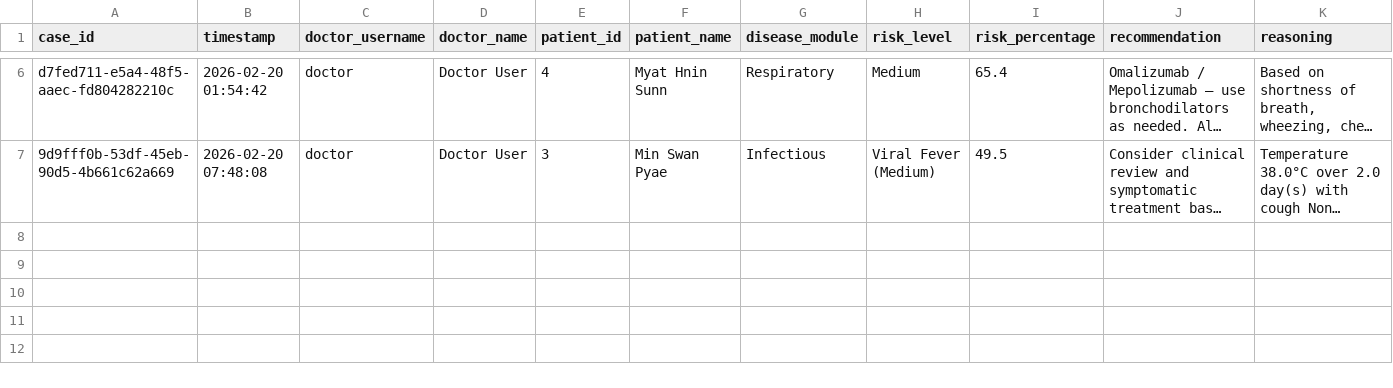
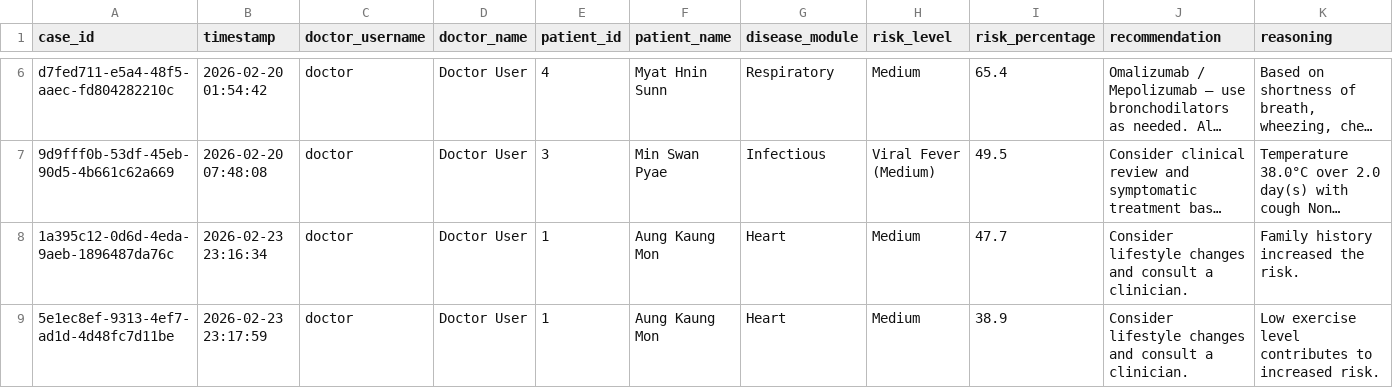
Before and after one commit to fixaro-ez/Medical-Diagnosis-Using-Fuzzy-Inference, a CSV file: app_data/cases.csv, drawn as a sheet; only a part is shown, gaps mark what is left out; long unchanged cells end in …; rows hold the shown columns only; the diff names each change by its address in the sheet, - before the commit and + after, or states it on an @@ line.

```diff
--- a/app_data/cases.csv
+++ b/app_data/cases.csv
+row 8: 1a395c12-0d6d-4eda-9aeb-1896487da76c | 2026-02-23 23:16:34 | doctor | Doctor User | 1 | Aung Kaung Mon | Heart | Medium | 47.7 | Consider lifestyle changes and consult a clinician. | Family history increased the risk.
+row 9: 5e1ec8ef-9313-4ef7-ad1d-4d48fc7d11be | 2026-02-23 23:17:59 | doctor | Doctor User | 1 | Aung Kaung Mon | Heart | Medium | 38.9 | Consider lifestyle changes and consult a clinician. | Low exercise level contributes to increased risk.
```
Also changed, not shown: 9 other files.
